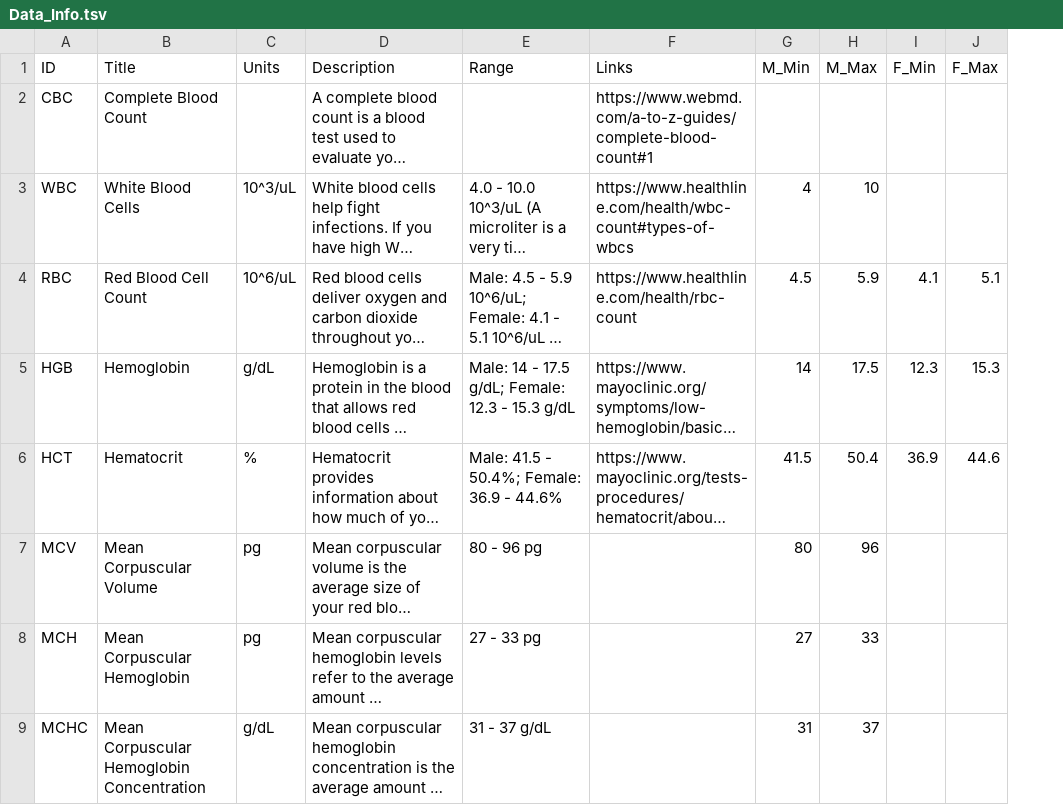
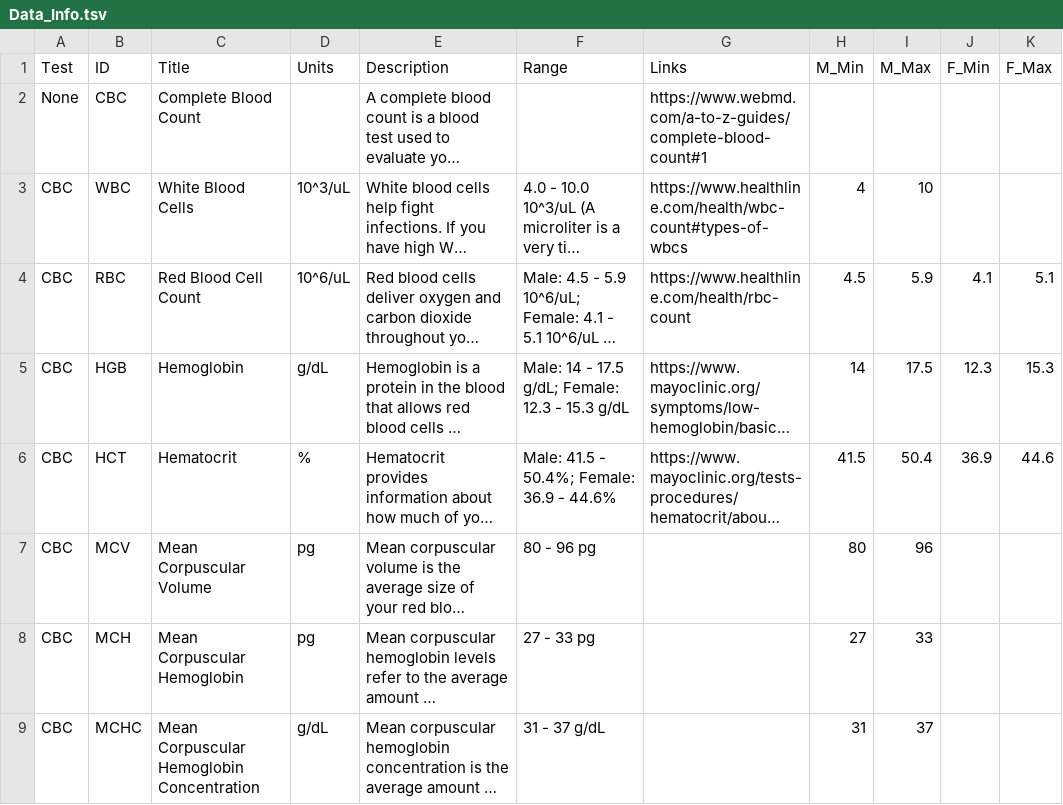
Before and after one commit to elizabethcook21/OhSnap, a TSV file: www/Data_Info.tsv, drawn as a sheet; only a part is shown; long unchanged cells end in …; the diff names each change by its address in the sheet, - before the commit and + after, or states it on an @@ line.

Commit message:
Removed dataTypes global variable and added to server using Data_Info.tsv

```diff
--- a/www/Data_Info.tsv
+++ b/www/Data_Info.tsv
+column A (Test), rows 2-9: None | CBC | CBC | CBC | CBC | CBC | CBC | CBC
```
Also changed, not shown: 1 other file.
